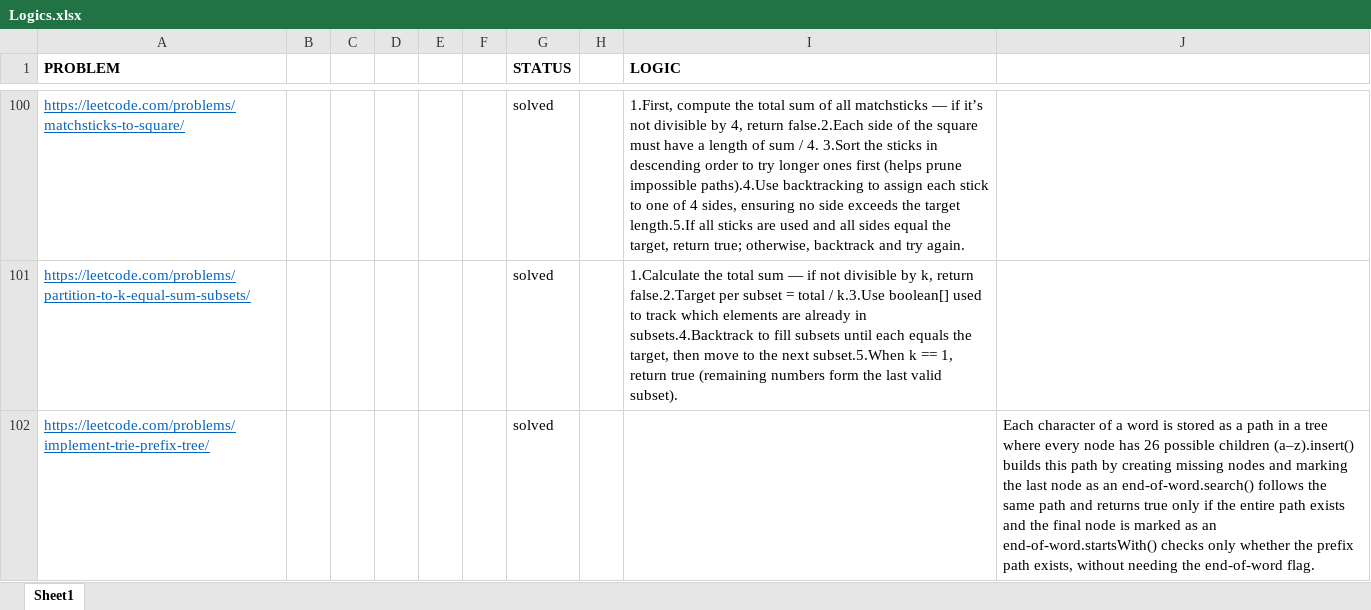
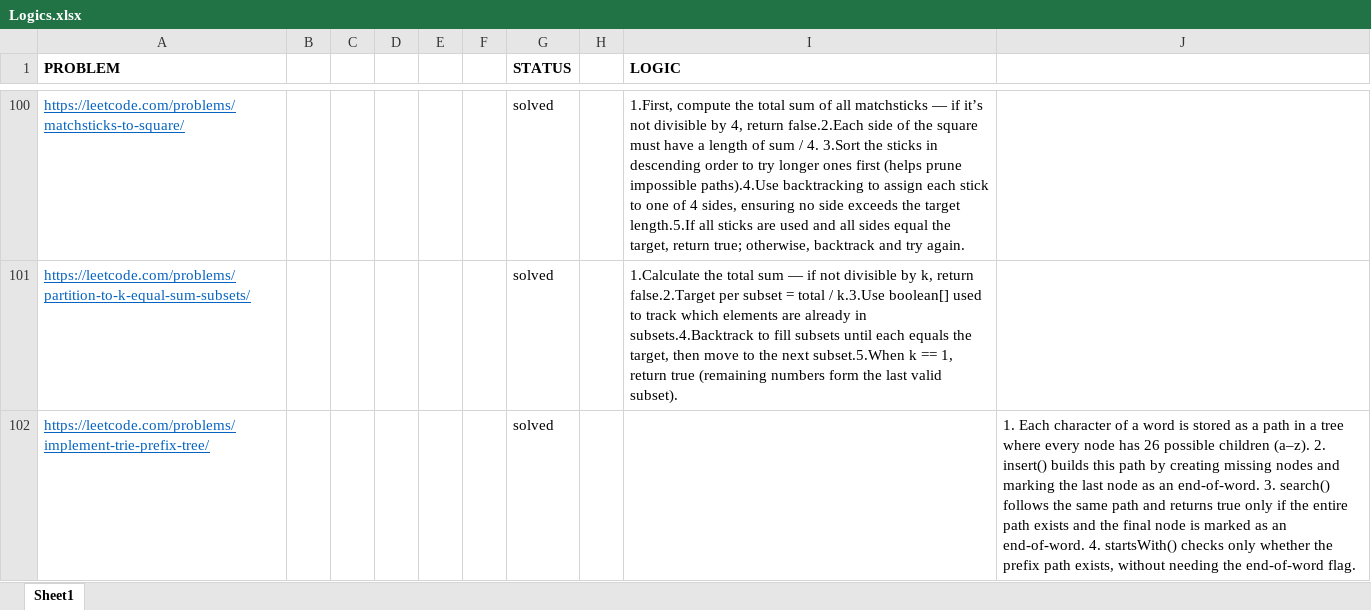
Before and after one commit to sumitraj786/leetcode_dsa-java, an Excel workbook: Logics.xlsx, sheet Sheet1, drawn as a sheet; only a part is shown, gaps mark what is left out; values as stored, in another font and other column widths than the file's, no borders; the diff names each change by its address in the sheet, - before the commit and + after, or states it on an @@ line.

Commit message:
logical changes

```diff
--- a/Logics.xlsx (sheet Sheet1)
+++ b/Logics.xlsx (sheet Sheet1)
-J102: Each character of a word is stored as a path in a tree where every node has 26 possible children (a–z).insert() builds this path by creating missing nodes and marking the last node as an end-of-word.search() follows the same path and returns true only if the entire path exists and the final node is marked as an end-of-word.startsWith() checks only…
+J102: 1. Each character of a word is stored as a path in a tree where every node has 26 possible children (a–z). 2. insert() builds this path by creating missing nodes and marking the last node as an end-of-word. 3. search() follows the same path and returns true only if the entire path exists and the final node is marked as an end-of-word. 4. startsWith() checks only…
```
